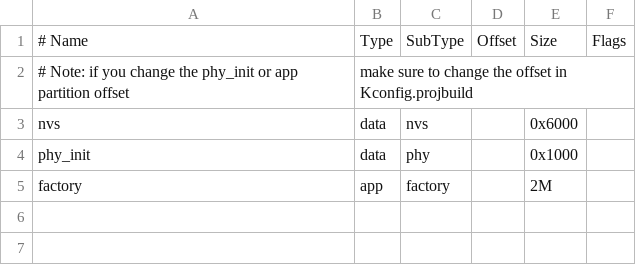
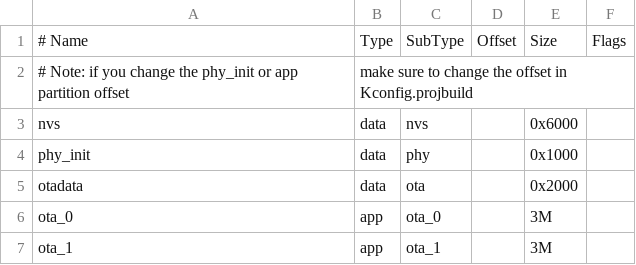
Before and after one commit to tecul/radiov3_sw, a CSV file: partitions.csv, drawn as a sheet; removed rows and columns are numbered as before the commit, all else as after; the diff names each change by its address in the sheet, - before the commit and + after, or states it on an @@ line.

```diff
--- a/partitions.csv
+++ b/partitions.csv
-row 5: factory | app | factory |  | 2M
+row 5: otadata | data | ota |  | 0x2000
+row 6: ota_0 | app | ota_0 |  | 3M
+row 7: ota_1 | app | ota_1 |  | 3M
```
Also changed, not shown: 5 other files.
